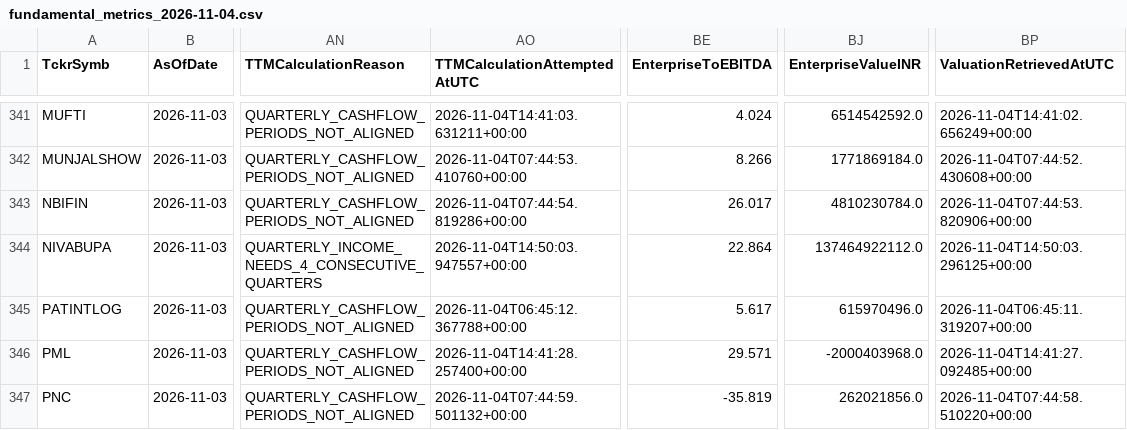
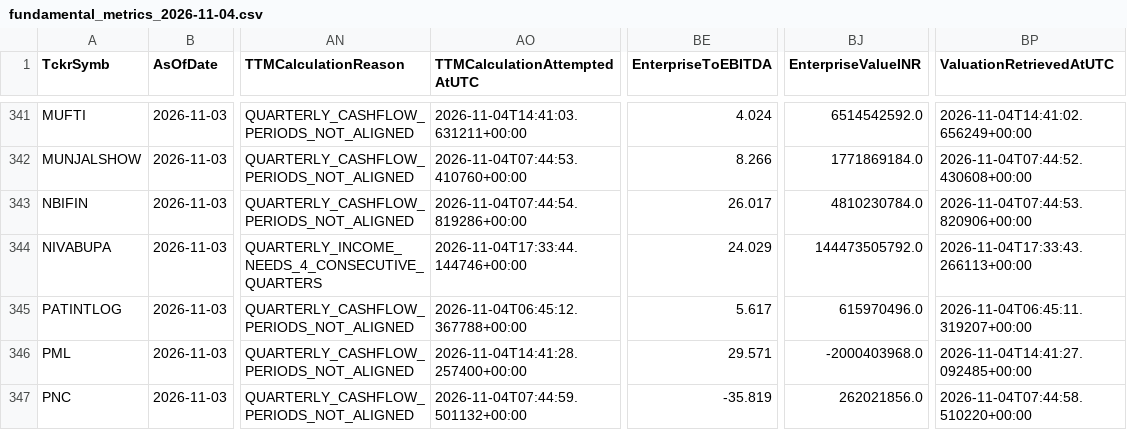
Before and after one commit to digitalmf78-pixel/AI-Trading-Bot, a CSV file: data/cache/fundamental_history/fundamental_metrics_2026-11-04.csv, drawn as a sheet; only a part is shown, gaps mark what is left out; the diff covers the shown part only; the diff names each change by its address in the sheet, - before the commit and + after, or states it on an @@ line.

```diff
--- a/data/cache/fundamental_history/fundamental_metrics_2026-11-04.csv
+++ b/data/cache/fundamental_history/fundamental_metrics_2026-11-04.csv
-AO344 (TTMCalculationAttemptedAtUTC): 2026-11-04T14:50:03.947557+00:00
+AO344 (TTMCalculationAttemptedAtUTC): 2026-11-04T17:33:44.144746+00:00
-BE344 (EnterpriseToEBITDA): 22.864
+BE344 (EnterpriseToEBITDA): 24.029
-BJ344 (EnterpriseValueINR): 137464922112.0
+BJ344 (EnterpriseValueINR): 144473505792.0
-BP344 (ValuationRetrievedAtUTC): 2026-11-04T14:50:03.296125+00:00
+BP344 (ValuationRetrievedAtUTC): 2026-11-04T17:33:43.266113+00:00
```
Also changed, not shown: 165 edited cells elsewhere in this file, data/inputs/fundamental_metrics.csv, 1 other file.
